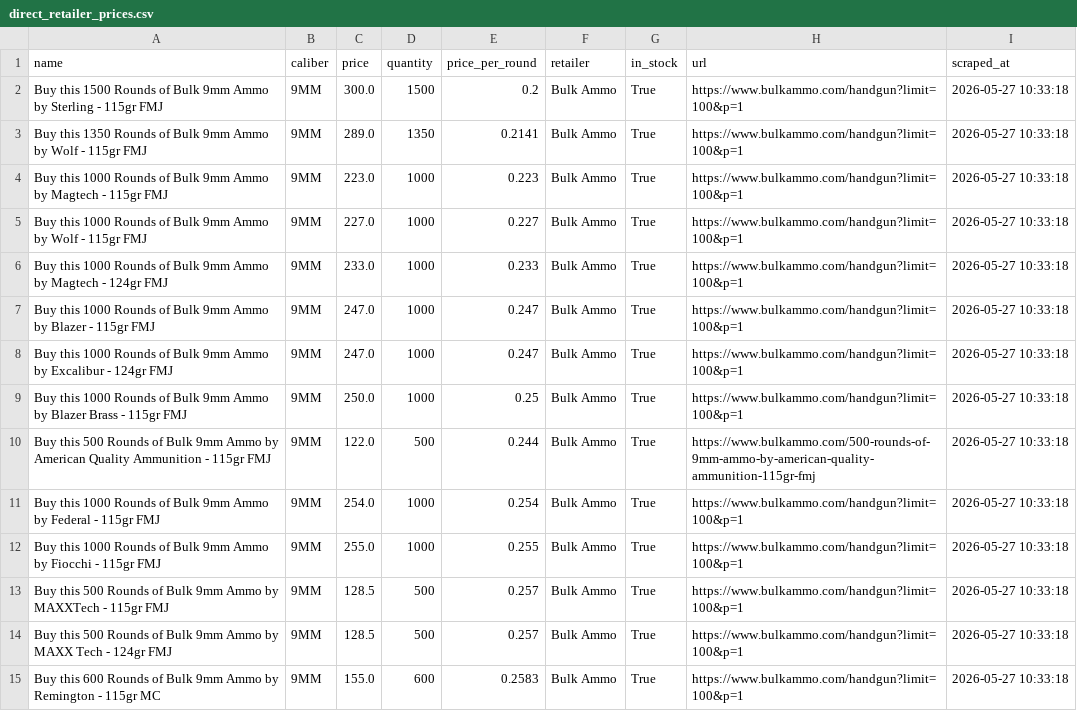
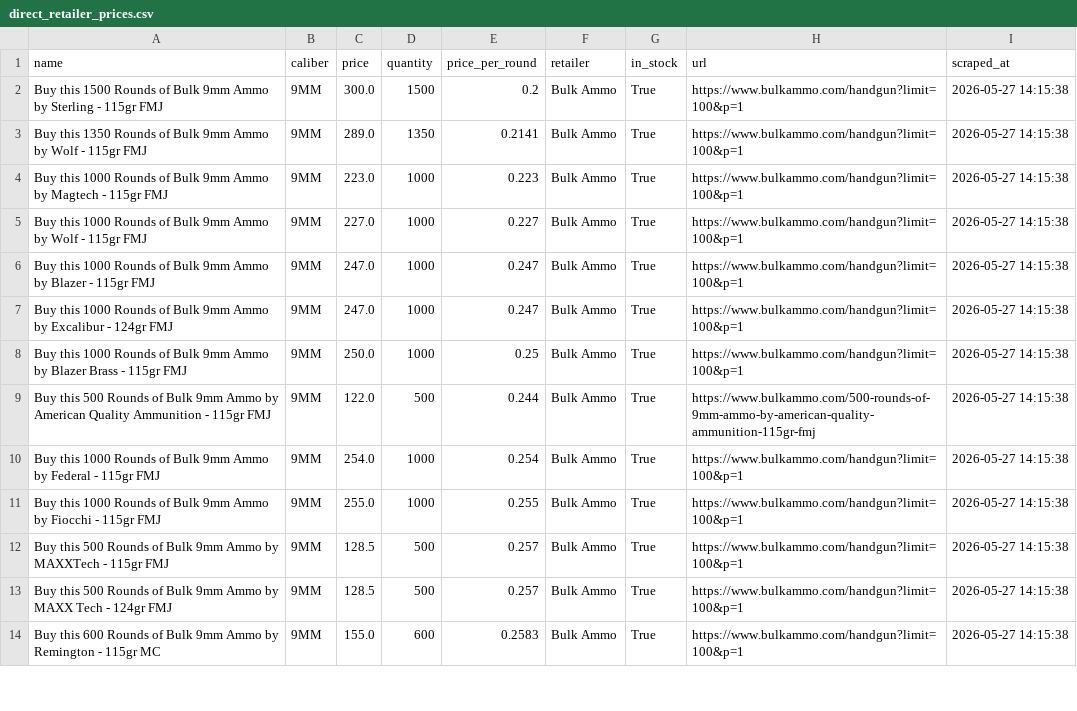
Before and after one commit to cheapammo/cheapestammo, a CSV file: direct_retailer_prices.csv, drawn as a sheet; only a part is shown; the diff covers the shown part only.

```diff
--- a/direct_retailer_prices.csv
+++ b/direct_retailer_prices.csv
@@ -1,15 +1,14 @@
 name,caliber,price,quantity,price_per_round,retailer,in_stock,url,scraped_at
-Buy this 1500 Rounds of Bulk 9mm Ammo by Sterling - 115gr FMJ,9MM,300.0,1500,0.2,Bulk Ammo,True,https://www.bulkammo.com/handgun?limit=100&p=1,2026-05-27 10:33:18
-Buy this 1350 Rounds of Bulk 9mm Ammo by Wolf - 115gr FMJ,9MM,289.0,1350,0.2141,Bulk Ammo,True,https://www.bulkammo.com/handgun?limit=100&p=1,2026-05-27 10:33:18
-Buy this 1000 Rounds of Bulk 9mm Ammo by Magtech - 115gr FMJ,9MM,223.0,1000,0.223,Bulk Ammo,True,https://www.bulkammo.com/handgun?limit=100&p=1,2026-05-27 10:33:18
-Buy this 1000 Rounds of Bulk 9mm Ammo by Wolf - 115gr FMJ,9MM,227.0,1000,0.227,Bulk Ammo,True,https://www.bulkammo.com/handgun?limit=100&p=1,2026-05-27 10:33:18
-Buy this 1000 Rounds of Bulk 9mm Ammo by Magtech - 124gr FMJ,9MM,233.0,1000,0.233,Bulk Ammo,True,https://www.bulkammo.com/handgun?limit=100&p=1,2026-05-27 10:33:18
-Buy this 1000 Rounds of Bulk 9mm Ammo by Blazer - 115gr FMJ,9MM,247.0,1000,0.247,Bulk Ammo,True,https://www.bulkammo.com/handgun?limit=100&p=1,2026-05-27 10:33:18
-Buy this 1000 Rounds of Bulk 9mm Ammo by Excalibur - 124gr FMJ,9MM,247.0,1000,0.247,Bulk Ammo,True,https://www.bulkammo.com/handgun?limit=100&p=1,2026-05-27 10:33:18
-Buy this 1000 Rounds of Bulk 9mm Ammo by Blazer Brass - 115gr FMJ,9MM,250.0,1000,0.25,Bulk Ammo,True,https://www.bulkammo.com/handgun?limit=100&p=1,2026-05-27 10:33:18
-Buy this 500 Rounds of Bulk 9mm Ammo by American Quality Ammunition - 115gr FMJ,9MM,122.0,500,0.244,Bulk Ammo,True,https://www.bulkammo.com/500-rounds-of-9mm-ammo-by-american-quality-ammunition-115gr-fmj,2026-05-27 10:33:18
-Buy this 1000 Rounds of Bulk 9mm Ammo by Federal - 115gr FMJ,9MM,254.0,1000,0.254,Bulk Ammo,True,https://www.bulkammo.com/handgun?limit=100&p=1,2026-05-27 10:33:18
-Buy this 1000 Rounds of  Bulk 9mm Ammo by Fiocchi - 115gr FMJ,9MM,255.0,1000,0.255,Bulk Ammo,True,https://www.bulkammo.com/handgun?limit=100&p=1,2026-05-27 10:33:18
-Buy this 500 Rounds of Bulk 9mm Ammo by MAXXTech - 115gr FMJ,9MM,128.5,500,0.257,Bulk Ammo,True,https://www.bulkammo.com/handgun?limit=100&p=1,2026-05-27 10:33:18
-Buy this 500 Rounds of Bulk 9mm Ammo by MAXX Tech - 124gr FMJ,9MM,128.5,500,0.257,Bulk Ammo,True,https://www.bulkammo.com/handgun?limit=100&p=1,2026-05-27 10:33:18
-Buy this 600 Rounds of  Bulk 9mm Ammo by Remington - 115gr MC,9MM,155.0,600,0.2583,Bulk Ammo,True,https://www.bulkammo.com/handgun?limit=100&p=1,2026-05-27 10:33:18
+Buy this 1500 Rounds of Bulk 9mm Ammo by Sterling - 115gr FMJ,9MM,300.0,1500,0.2,Bulk Ammo,True,https://www.bulkammo.com/handgun?limit=100&p=1,2026-05-27 14:15:38
+Buy this 1350 Rounds of Bulk 9mm Ammo by Wolf - 115gr FMJ,9MM,289.0,1350,0.2141,Bulk Ammo,True,https://www.bulkammo.com/handgun?limit=100&p=1,2026-05-27 14:15:38
+Buy this 1000 Rounds of Bulk 9mm Ammo by Magtech - 115gr FMJ,9MM,223.0,1000,0.223,Bulk Ammo,True,https://www.bulkammo.com/handgun?limit=100&p=1,2026-05-27 14:15:38
+Buy this 1000 Rounds of Bulk 9mm Ammo by Wolf - 115gr FMJ,9MM,227.0,1000,0.227,Bulk Ammo,True,https://www.bulkammo.com/handgun?limit=100&p=1,2026-05-27 14:15:38
+Buy this 1000 Rounds of Bulk 9mm Ammo by Blazer - 115gr FMJ,9MM,247.0,1000,0.247,Bulk Ammo,True,https://www.bulkammo.com/handgun?limit=100&p=1,2026-05-27 14:15:38
+Buy this 1000 Rounds of Bulk 9mm Ammo by Excalibur - 124gr FMJ,9MM,247.0,1000,0.247,Bulk Ammo,True,https://www.bulkammo.com/handgun?limit=100&p=1,2026-05-27 14:15:38
+Buy this 1000 Rounds of Bulk 9mm Ammo by Blazer Brass - 115gr FMJ,9MM,250.0,1000,0.25,Bulk Ammo,True,https://www.bulkammo.com/handgun?limit=100&p=1,2026-05-27 14:15:38
+Buy this 500 Rounds of Bulk 9mm Ammo by American Quality Ammunition - 115gr FMJ,9MM,122.0,500,0.244,Bulk Ammo,True,https://www.bulkammo.com/500-rounds-of-9mm-ammo-by-american-quality-ammunition-115gr-fmj,2026-05-27 14:15:38
+Buy this 1000 Rounds of Bulk 9mm Ammo by Federal - 115gr FMJ,9MM,254.0,1000,0.254,Bulk Ammo,True,https://www.bulkammo.com/handgun?limit=100&p=1,2026-05-27 14:15:38
+Buy this 1000 Rounds of  Bulk 9mm Ammo by Fiocchi - 115gr FMJ,9MM,255.0,1000,0.255,Bulk Ammo,True,https://www.bulkammo.com/handgun?limit=100&p=1,2026-05-27 14:15:38
+Buy this 500 Rounds of Bulk 9mm Ammo by MAXXTech - 115gr FMJ,9MM,128.5,500,0.257,Bulk Ammo,True,https://www.bulkammo.com/handgun?limit=100&p=1,2026-05-27 14:15:38
+Buy this 500 Rounds of Bulk 9mm Ammo by MAXX Tech - 124gr FMJ,9MM,128.5,500,0.257,Bulk Ammo,True,https://www.bulkammo.com/handgun?limit=100&p=1,2026-05-27 14:15:38
+Buy this 600 Rounds of  Bulk 9mm Ammo by Remington - 115gr MC,9MM,155.0,600,0.2583,Bulk Ammo,True,https://www.bulkammo.com/handgun?limit=100&p=1,2026-05-27 14:15:38
```
Also changed, not shown: 1 added row and 127 edited cells elsewhere in this file.
